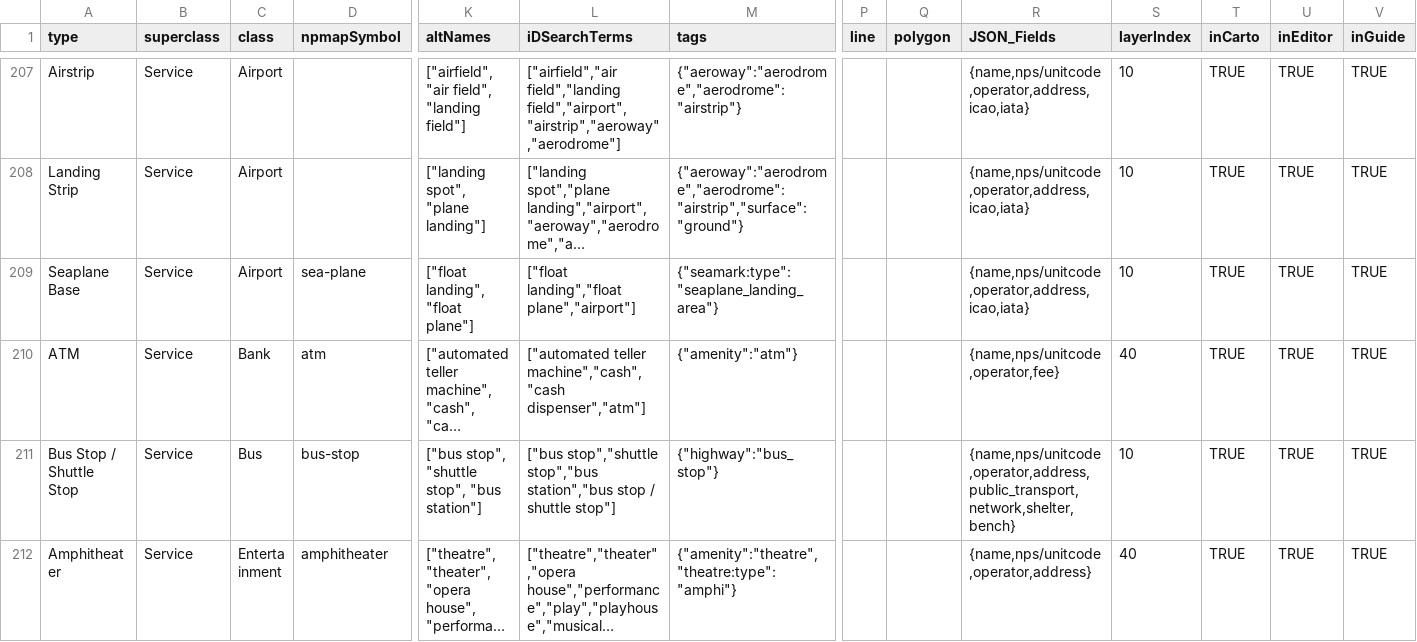
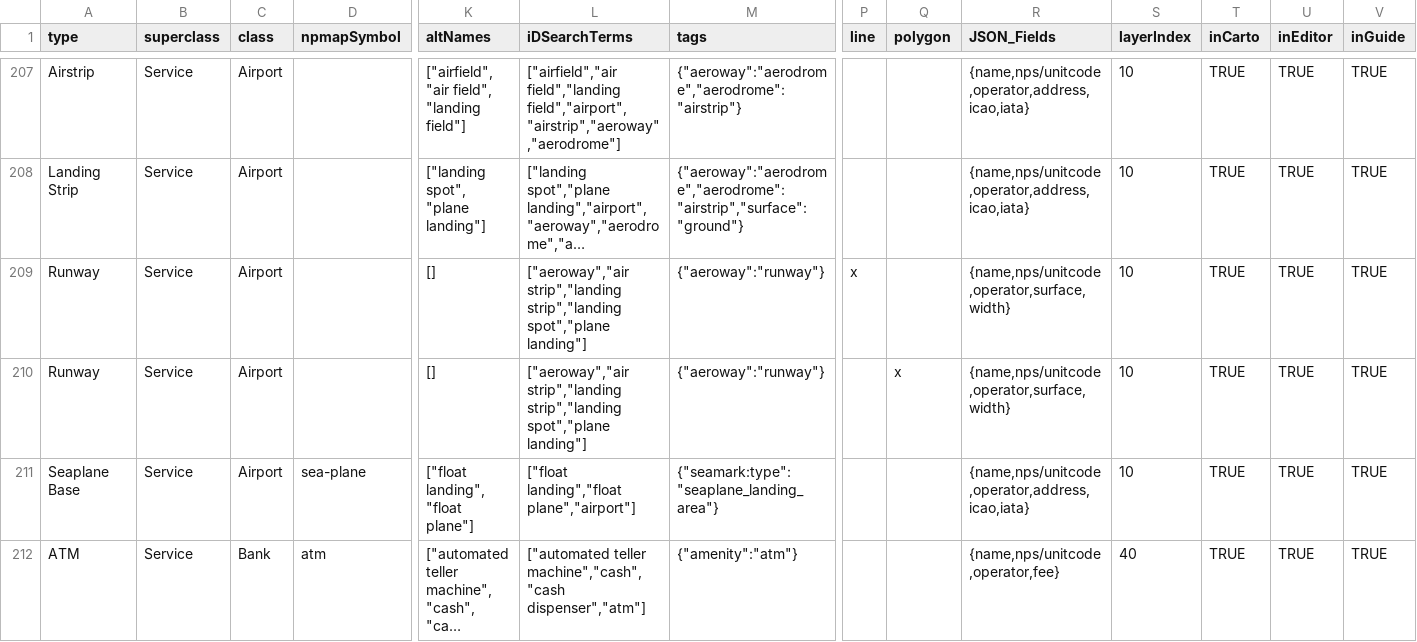
Before and after one commit to nationalparkservice/places-data, a CSV file: tools/original.csv, drawn as a sheet; only a part is shown, gaps mark what is left out; the shorter side is filled out with more unchanged rows; long unchanged cells end in …; rows hold the shown columns only; the diff names each change by its address in the sheet, - before the commit and + after, or states it on an @@ line.

Commit message:
Add runway

```diff
--- a/tools/original.csv
+++ b/tools/original.csv
+row 209: Runway | Service | Airport |  | [] | ["aeroway","air strip","landing strip","landing spot","plane landing"] | {"aeroway":"runway"} | x |  | {name,nps/unitcode,operator,surface,width} | 10 | TRUE | TRUE | TRUE
+row 210: Runway | Service | Airport |  | [] | ["aeroway","air strip","landing strip","landing spot","plane landing"] | {"aeroway":"runway"} |  | x | {name,nps/unitcode,operator,surface,width} | 10 | TRUE | TRUE | TRUE
```
Also changed, not shown: 4 other files.
